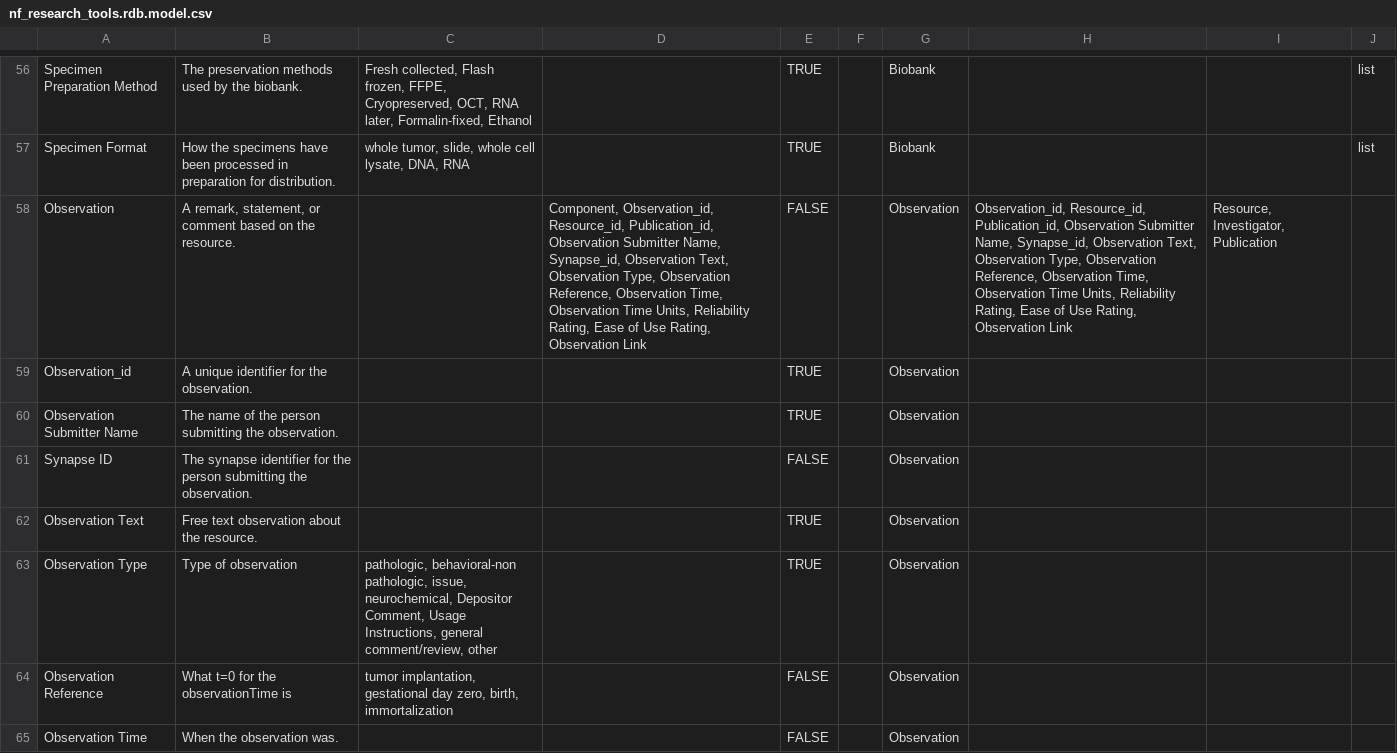
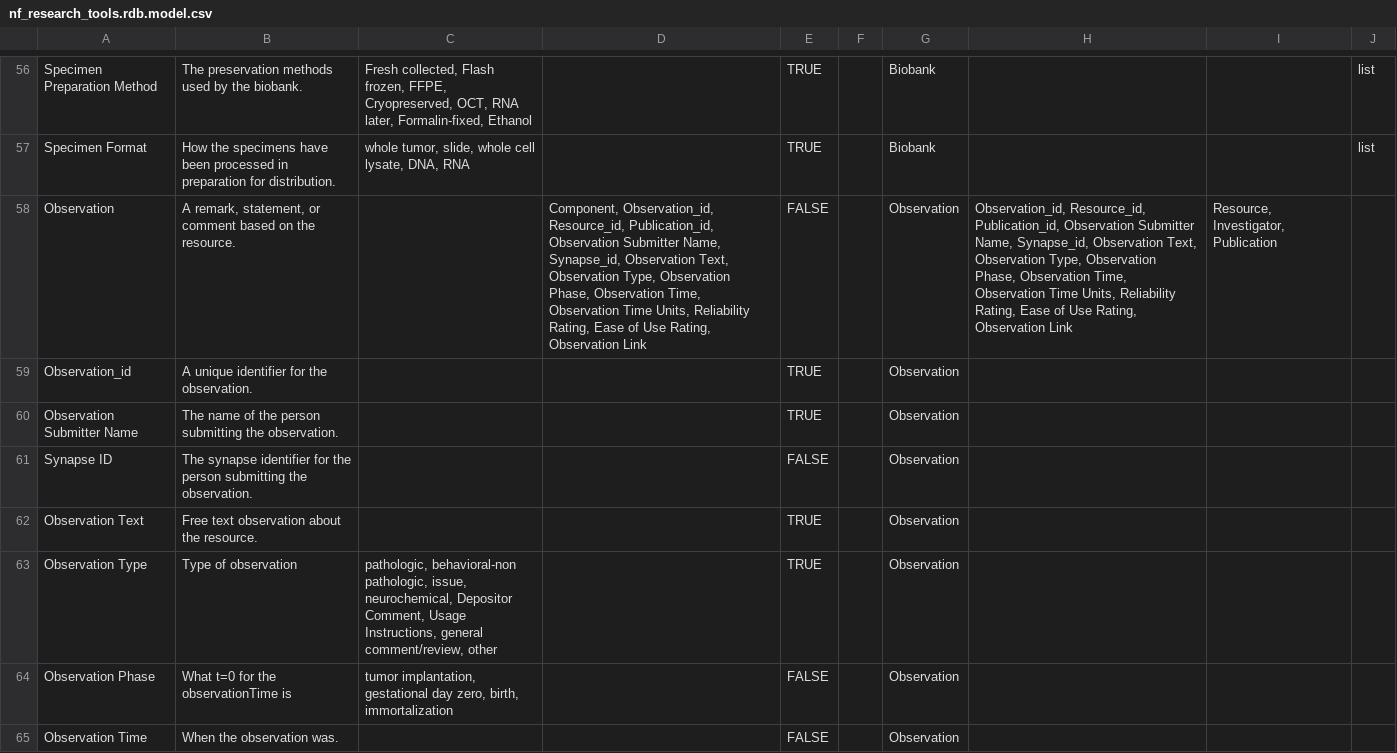
Before and after one commit to nf-osi/nf-research-tools-schema, a CSV file: nf_research_tools.rdb.model.csv, drawn as a sheet; only a part is shown, gaps mark what is left out; the diff names each change by its address in the sheet, - before the commit and + after, or states it on an @@ line.

Commit message:
Update nf_research_tools.rdb.model.csv

```diff
--- a/nf_research_tools.rdb.model.csv
+++ b/nf_research_tools.rdb.model.csv
-D58: …Type, Observation Reference, Observation Time,…
+D58: …Type, Observation Phase, Observation Time,…
-H58: …Type, Observation Reference, Observation Time,…
+H58: …Type, Observation Phase, Observation Time,…
-A64: Observation Reference
+A64: Observation Phase
```
